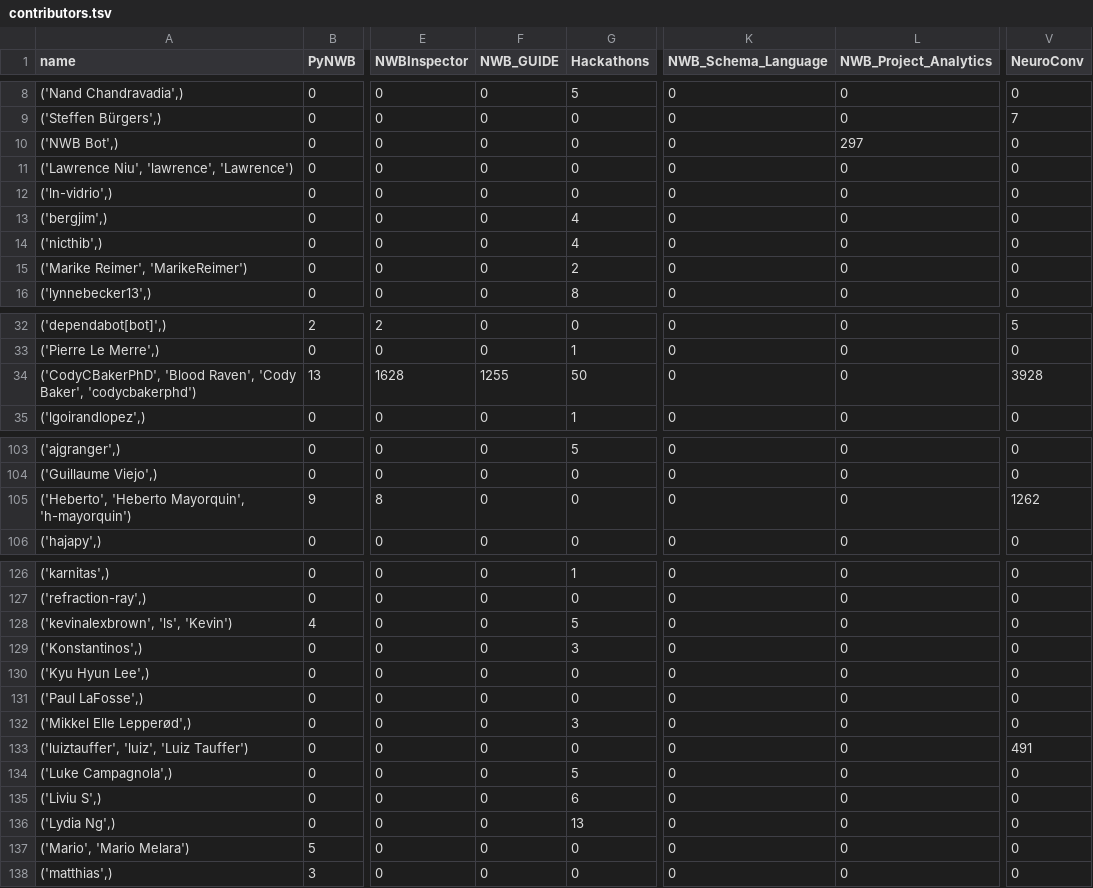
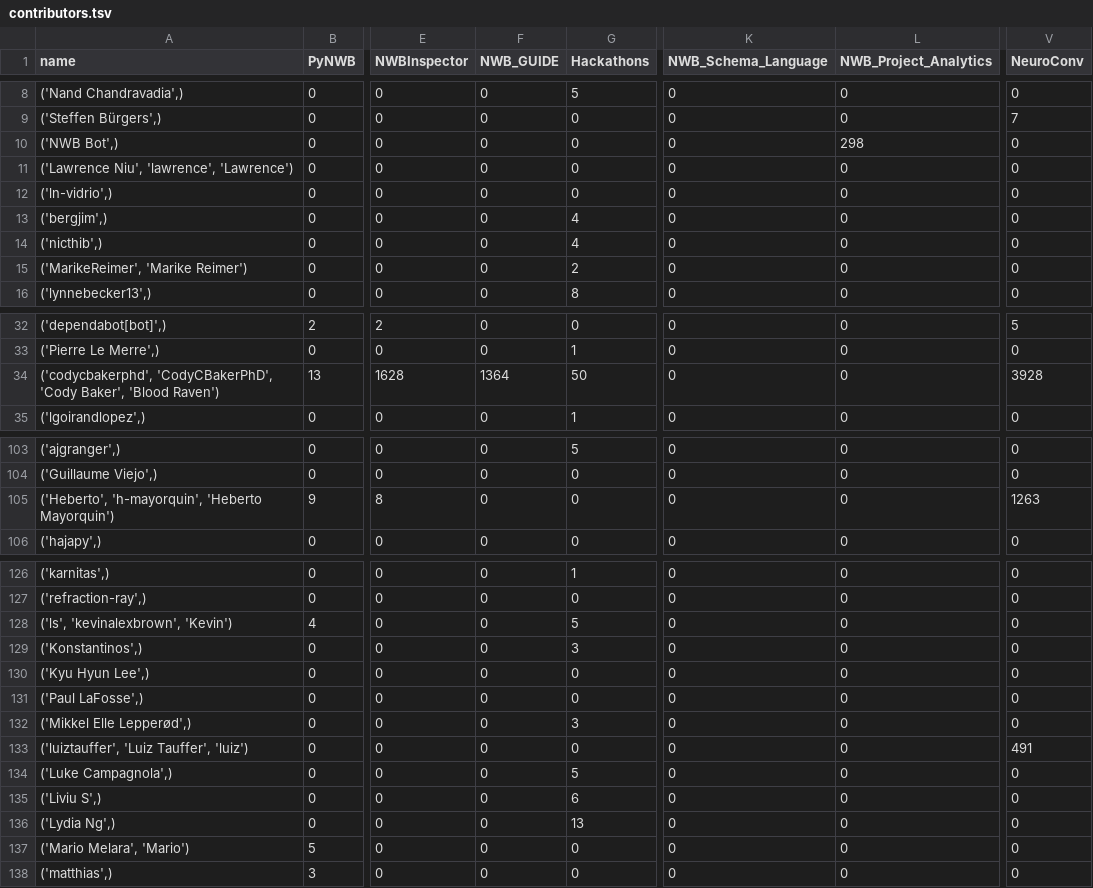
Before and after one commit to NeurodataWithoutBorders/nwb-project-analytics, a TSV file: data/contributors.tsv, drawn as a sheet; only a part is shown, gaps mark what is left out; the diff covers the shown part only; the diff names each change by its address in the sheet, - before the commit and + after, or states it on an @@ line.

```diff
--- a/data/contributors.tsv
+++ b/data/contributors.tsv
-L10 (NWB_Project_Analytics): 297
+L10 (NWB_Project_Analytics): 298
-A15 (name): ('Marike Reimer', 'MarikeReimer')
+A15 (name): ('MarikeReimer', 'Marike Reimer')
-A34 (name): ('CodyCBakerPhD', 'Blood Raven', 'Cody Baker', 'codycbakerphd')
+A34 (name): ('codycbakerphd', 'CodyCBakerPhD', 'Cody Baker', 'Blood Raven')
-F34 (NWB_GUIDE): 1255
+F34 (NWB_GUIDE): 1364
-A105 (name): ('Heberto', 'Heberto Mayorquin', 'h-mayorquin')
+A105 (name): ('Heberto', 'h-mayorquin', 'Heberto Mayorquin')
-V105 (NeuroConv): 1262
+V105 (NeuroConv): 1263
-A128 (name): ('kevinalexbrown', 'ls', 'Kevin')
+A128 (name): ('ls', 'kevinalexbrown', 'Kevin')
-A133 (name): ('luiztauffer', 'luiz', 'Luiz Tauffer')
+A133 (name): ('luiztauffer', 'Luiz Tauffer', 'luiz')
-A137 (name): ('Mario', 'Mario Melara')
+A137 (name): ('Mario Melara', 'Mario')
```
Also changed, not shown: 15 edited cells elsewhere in this file, 3 other files.
